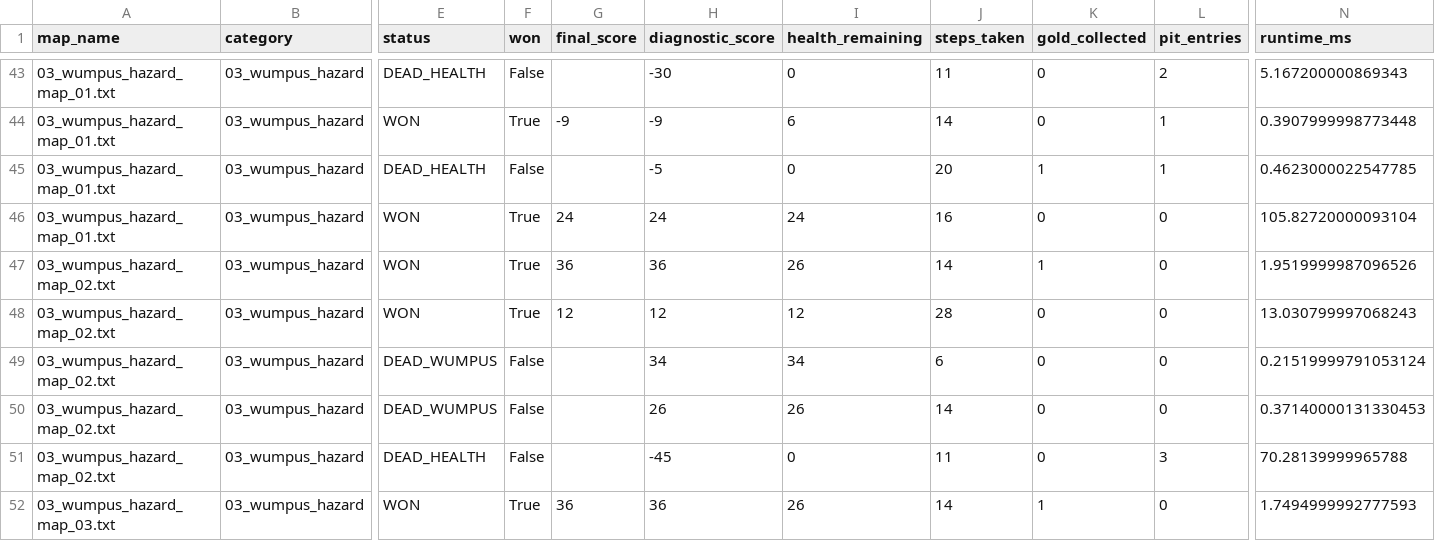
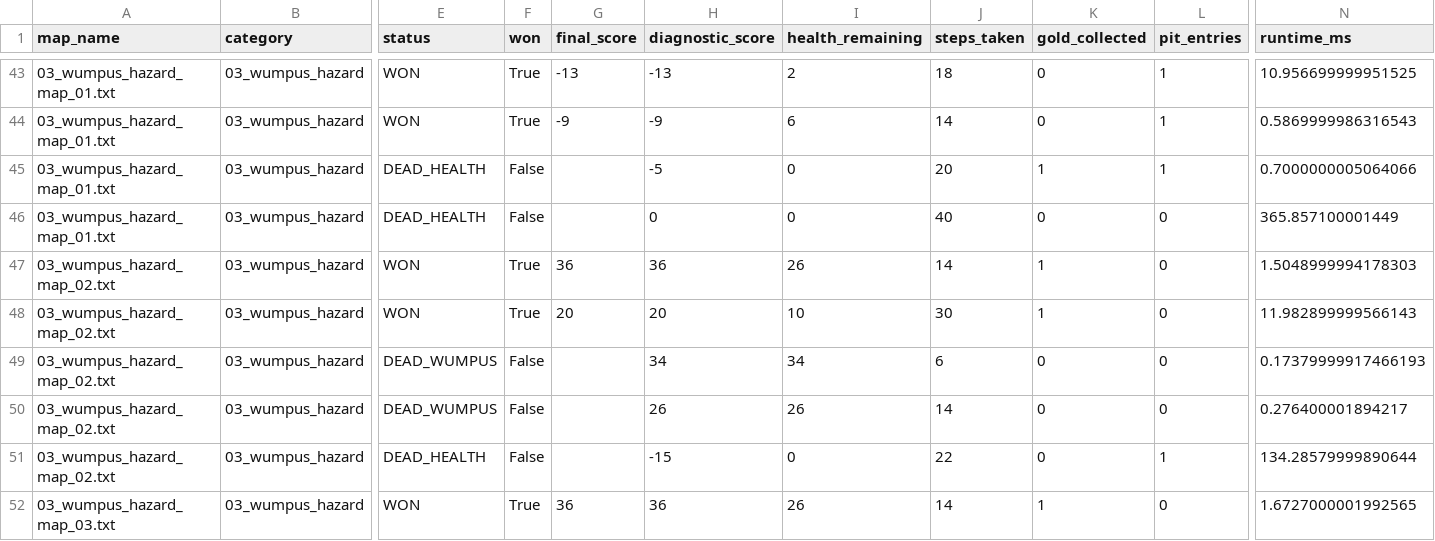
Before and after one commit to mahan-vzmz/Wumpus-World, a CSV file: results/benchmark_results.csv, drawn as a sheet; only a part is shown, gaps mark what is left out; the diff covers the shown part only; the diff names each change by its address in the sheet, - before the commit and + after, or states it on an @@ line.

```diff
--- a/results/benchmark_results.csv
+++ b/results/benchmark_results.csv
-E43 (status): DEAD_HEALTH
+E43 (status): WON
-F43 (won): False
+F43 (won): True
-G43 (final_score): (empty)
+G43 (final_score): -13
-H43 (diagnostic_score): -30
+H43 (diagnostic_score): -13
-I43 (health_remaining): 0
+I43 (health_remaining): 2
-J43 (steps_taken): 11
+J43 (steps_taken): 18
-L43 (pit_entries): 2
+L43 (pit_entries): 1
-N43 (runtime_ms): 5.167200000869343
+N43 (runtime_ms): 10.956699999951525
-N44 (runtime_ms): 0.3907999998773448
+N44 (runtime_ms): 0.5869999986316543
-N45 (runtime_ms): 0.4623000022547785
+N45 (runtime_ms): 0.7000000005064066
-E46 (status): WON
+E46 (status): DEAD_HEALTH
-F46 (won): True
+F46 (won): False
-G46 (final_score): 24
+G46 (final_score): (empty)
-H46 (diagnostic_score): 24
+H46 (diagnostic_score): 0
-I46 (health_remaining): 24
+I46 (health_remaining): 0
-J46 (steps_taken): 16
+J46 (steps_taken): 40
-N46 (runtime_ms): 105.82720000093104
+N46 (runtime_ms): 365.857100001449
-N47 (runtime_ms): 1.9519999987096526
+N47 (runtime_ms): 1.5048999994178303
-G48 (final_score): 12
+G48 (final_score): 20
-H48 (diagnostic_score): 12
+H48 (diagnostic_score): 20
-I48 (health_remaining): 12
+I48 (health_remaining): 10
-J48 (steps_taken): 28
+J48 (steps_taken): 30
-K48 (gold_collected): 0
+K48 (gold_collected): 1
-N48 (runtime_ms): 13.030799997068243
+N48 (runtime_ms): 11.982899999566143
-N49 (runtime_ms): 0.21519999791053124
+N49 (runtime_ms): 0.17379999917466193
-N50 (runtime_ms): 0.37140000131330453
+N50 (runtime_ms): 0.276400001894217
-H51 (diagnostic_score): -45
+H51 (diagnostic_score): -15
-J51 (steps_taken): 11
+J51 (steps_taken): 22
-L51 (pit_entries): 3
+L51 (pit_entries): 1
-N51 (runtime_ms): 70.28139999965788
+N51 (runtime_ms): 134.28579999890644
-N52 (runtime_ms): 1.7494999992777593
+N52 (runtime_ms): 1.6727000001992565
```
Also changed, not shown: 156 edited cells elsewhere in this file, 10 other files.
